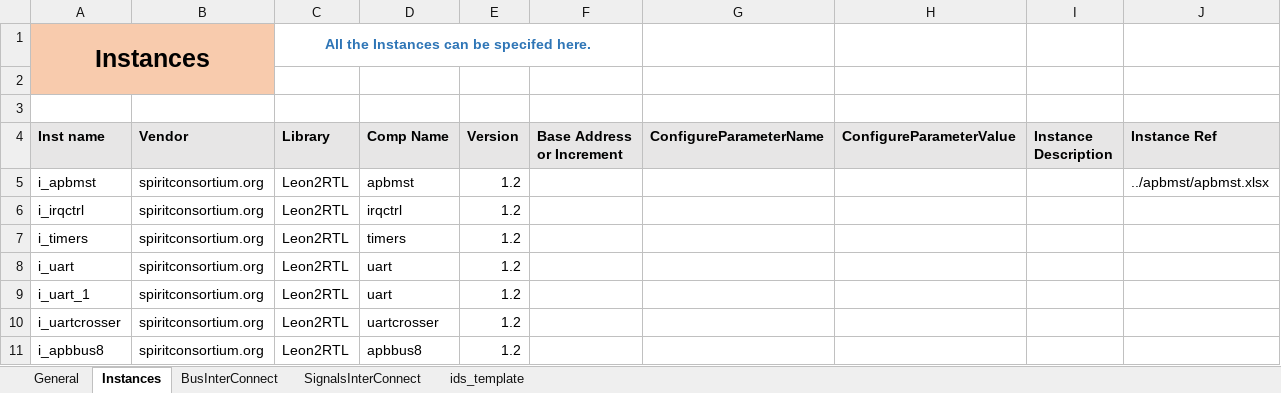
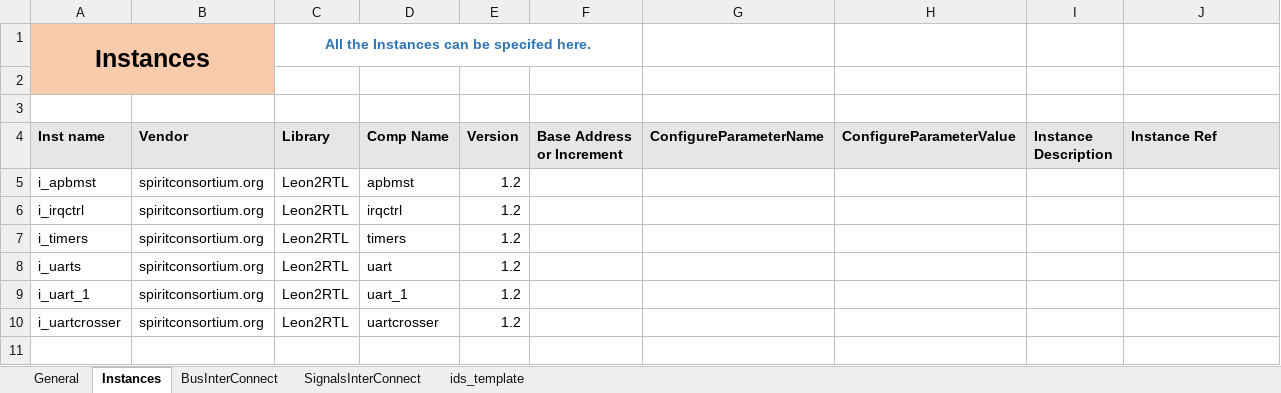
Before and after one commit to gopalgogna11/hello-world, an Excel workbook: my1stProject/apb_subsystem/apb_subsustem_design_arch.xlsx, sheet Instances, drawn as a sheet; values as stored, in another font and other column widths than the file's, no borders; the diff names each change by its address in the sheet, - before the commit and + after, or states it on an @@ line.

```diff
--- a/my1stProject/apb_subsystem/apb_subsustem_design_arch.xlsx (sheet Instances)
+++ b/my1stProject/apb_subsystem/apb_subsustem_design_arch.xlsx (sheet Instances)
-J5 (Instance Ref): ../apbmst/apbmst.xlsx
+J5 (Instance Ref): (empty)
-A8 (Inst name): i_uart
+A8 (Inst name): i_uarts
-D9 (Comp Name): uart
+D9 (Comp Name): uart_1
-row 11: i_apbbus8 | spiritconsortium.org | Leon2RTL | apbbus8 | 1.2
```
Also changed, not shown: sheet SignalsInterConnect, my1stProject/apb_subsystem/apb_subsystem.xlsx, 5 other files.
